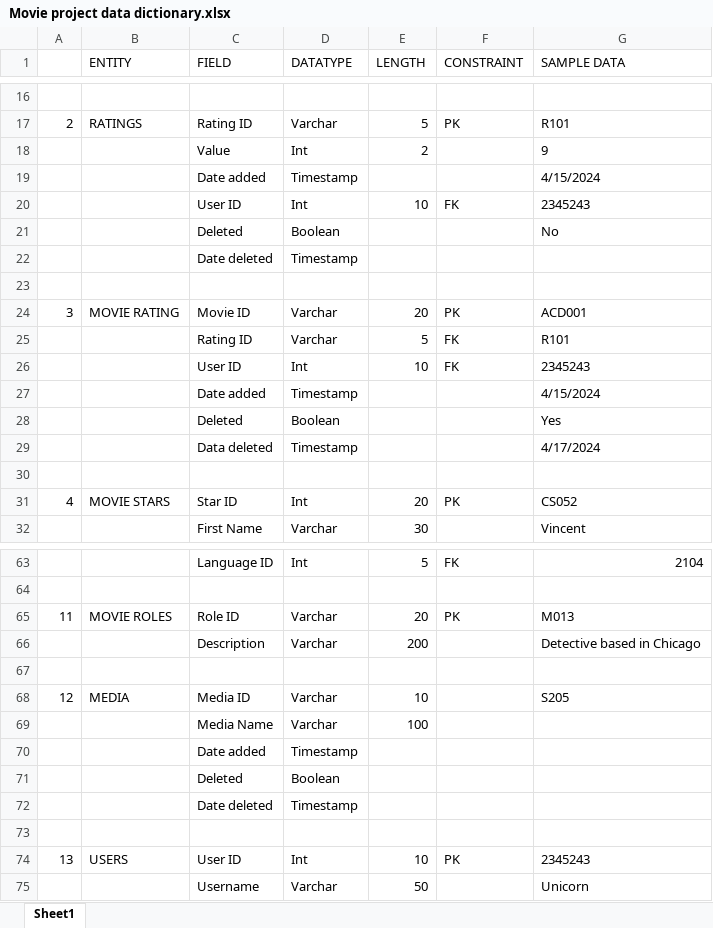
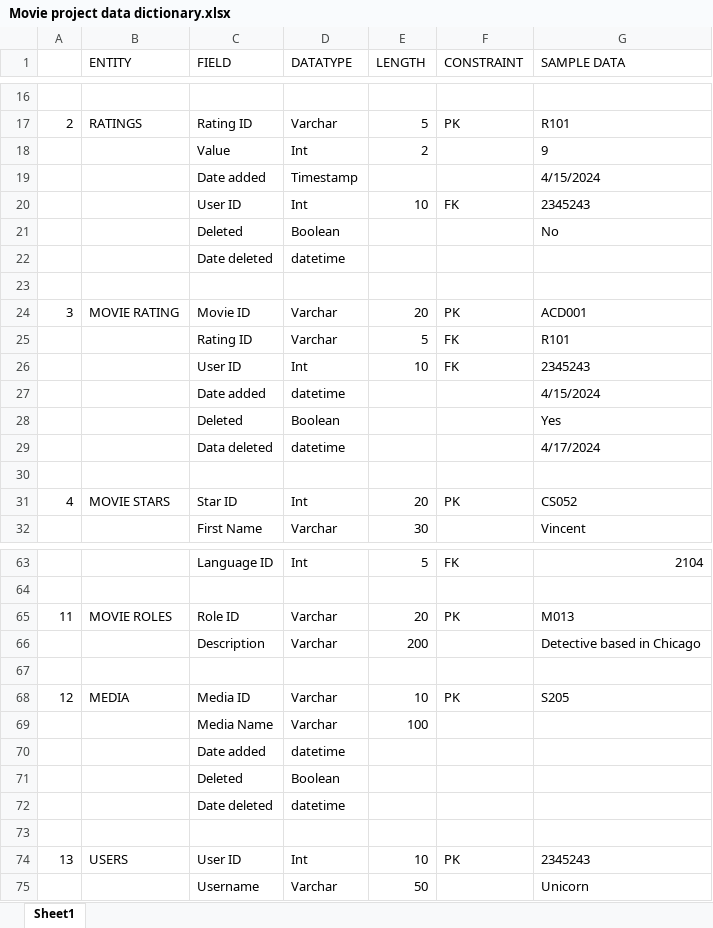
Before and after one commit to Fel-ly/SCCI-00605-2021-FELISTUS-movie-project, an Excel workbook: Movie project data dictionary.xlsx, sheet Sheet1, drawn as a sheet; only a part is shown, gaps mark what is left out; values as stored, in another font and other column widths than the file's, no borders; the diff names each change by its address in the sheet, - before the commit and + after, or states it on an @@ line.

Commit message:
updated datatypes

```diff
--- a/Movie project data dictionary.xlsx (sheet Sheet1)
+++ b/Movie project data dictionary.xlsx (sheet Sheet1)
-D22 (DATATYPE): Timestamp
+D22 (DATATYPE): datetime
-D27 (DATATYPE): Timestamp
+D27 (DATATYPE): datetime
-D29 (DATATYPE): Timestamp
+D29 (DATATYPE): datetime
-F68 (CONSTRAINT): (empty)
+F68 (CONSTRAINT): PK
-D70 (DATATYPE): Timestamp
+D70 (DATATYPE): datetime
-D72 (DATATYPE): Timestamp
+D72 (DATATYPE): datetime
```
